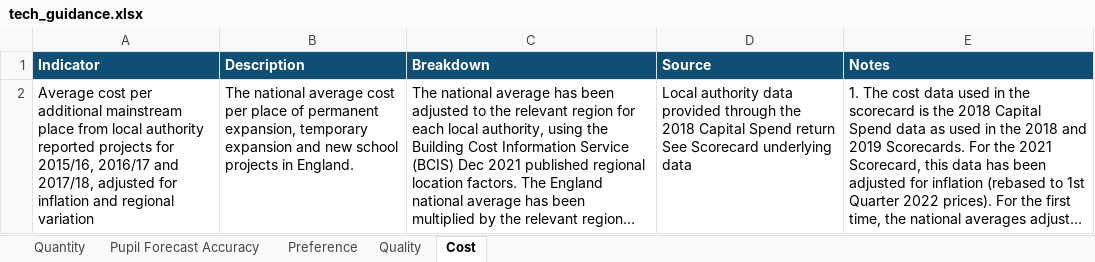
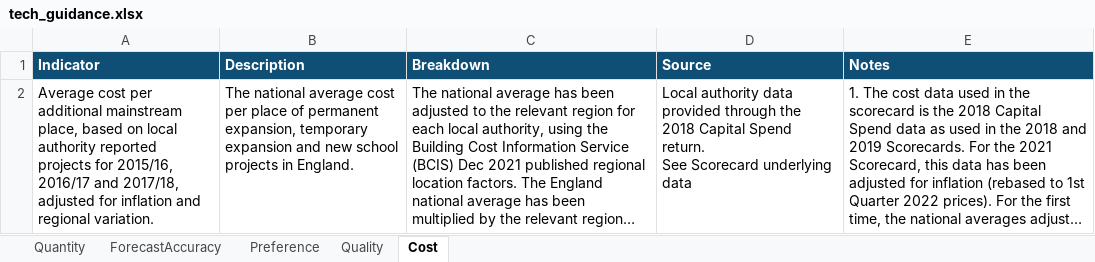
Before and after one commit to dfe-analytical-services/la-school-places-scorecards, an Excel workbook: data/tech_guidance.xlsx, sheet Cost, drawn as a sheet; long unchanged cells end in …; values as stored, in another font and other column widths than the file's, no borders; ↵ is a line break in a cell; the diff names each change by its address in the sheet, - before the commit and + after, or states it on an @@ line.

```diff
--- a/data/tech_guidance.xlsx (sheet Cost)
+++ b/data/tech_guidance.xlsx (sheet Cost)
-sheet tab: Pupil Forecast Accuracy
+sheet tab: ForecastAccuracy
-A2 (Indicator): …additional mainstream place from local authority reported projects for 2015/16, 2016/17 and 2017/18, adjusted for inflation and regional variation
+A2 (Indicator): …additional mainstream place, based on local authority reported projects for 2015/16, 2016/17 and 2017/18, adjusted for inflation and regional variation.
-D2 (Source): …Capital Spend return ↵ See Scorecard…
+D2 (Source): …Capital Spend return. ↵ See Scorecard…
```
Also changed, not shown: sheet Quality, sheet ForecastAccuracy, sheet Preference, sheet Quantity, 3 other files.
